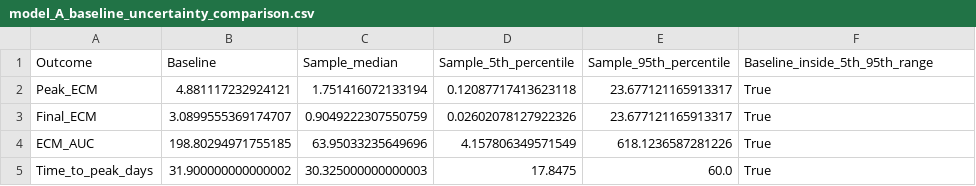
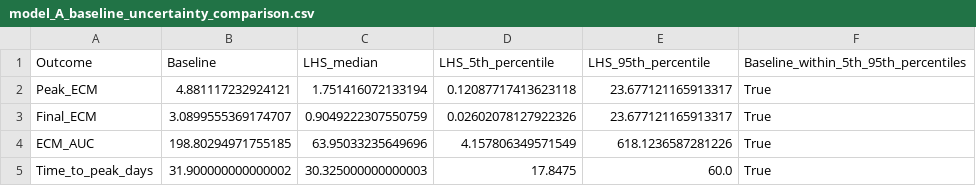
Before and after one commit to frifaldy-byte/crohns-fibrostenosis-ode-model, a CSV file: results/model_A_baseline_uncertainty_comparison.csv, drawn as a sheet.

```diff
--- a/results/model_A_baseline_uncertainty_comparison.csv
+++ b/results/model_A_baseline_uncertainty_comparison.csv
@@ -1,2 +1,2 @@
-Outcome,Baseline,Sample_median,Sample_5th_percentile,Sample_95th_percentile,Baseline_inside_5th_95th_range
+Outcome,Baseline,LHS_median,LHS_5th_percentile,LHS_95th_percentile,Baseline_within_5th_95th_percentiles
 Peak_ECM,4.881117232924121,1.751416072133194,0.12087717413623118,23.677121165913317,True
```
Also changed, not shown: results/lhs_equilibrium_results.csv, results/lhs_equilibrium_stability_results.csv, 33 other files.
